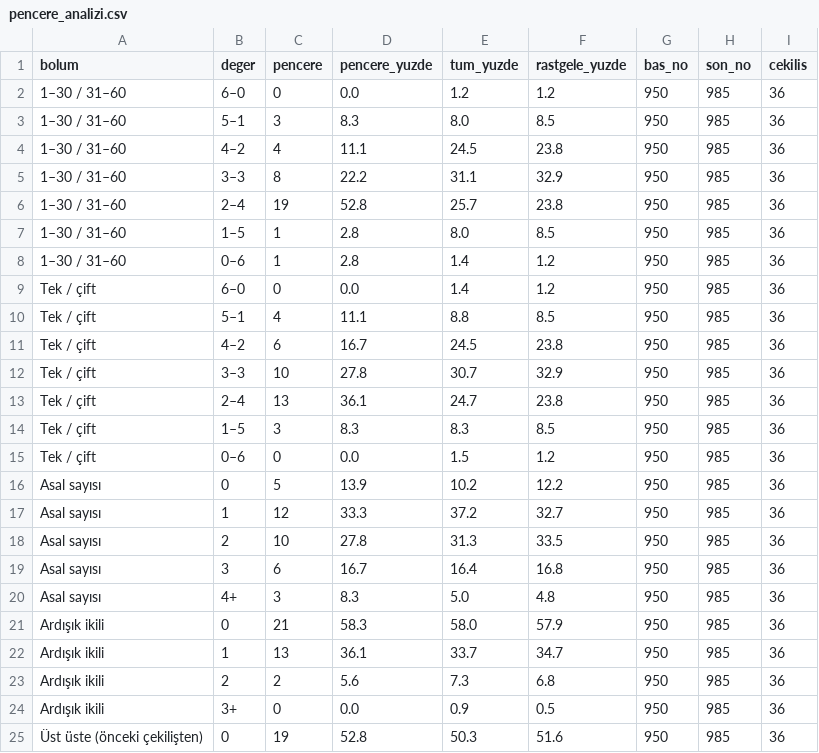
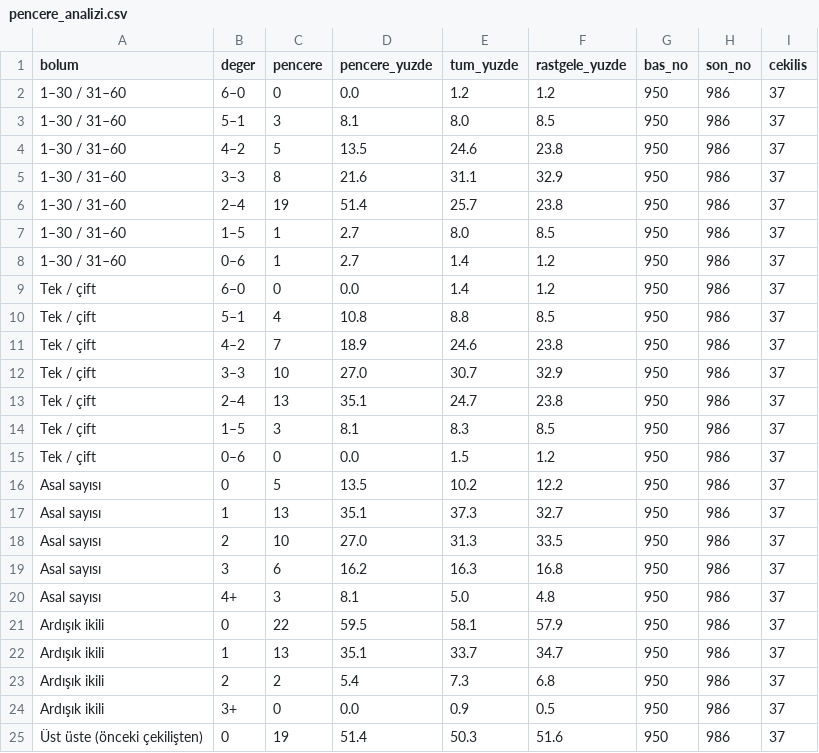
Before and after one commit to murattksz-hue/Super-Loto, a CSV file: pencere_analizi.csv, drawn as a sheet; only a part is shown; the diff covers the shown part only.

```diff
--- a/pencere_analizi.csv
+++ b/pencere_analizi.csv
@@ -1,25 +1,25 @@
 bolum,deger,pencere,pencere_yuzde,tum_yuzde,rastgele_yuzde,bas_no,son_no,cekilis
-1–30 / 31–60,6–0,0,0.0,1.2,1.2,950,985,36
-1–30 / 31–60,5–1,3,8.3,8.0,8.5,950,985,36
-1–30 / 31–60,4–2,4,11.1,24.5,23.8,950,985,36
-1–30 / 31–60,3–3,8,22.2,31.1,32.9,950,985,36
-1–30 / 31–60,2–4,19,52.8,25.7,23.8,950,985,36
-1–30 / 31–60,1–5,1,2.8,8.0,8.5,950,985,36
-1–30 / 31–60,0–6,1,2.8,1.4,1.2,950,985,36
-Tek / çift,6–0,0,0.0,1.4,1.2,950,985,36
-Tek / çift,5–1,4,11.1,8.8,8.5,950,985,36
-Tek / çift,4–2,6,16.7,24.5,23.8,950,985,36
-Tek / çift,3–3,10,27.8,30.7,32.9,950,985,36
-Tek / çift,2–4,13,36.1,24.7,23.8,950,985,36
-Tek / çift,1–5,3,8.3,8.3,8.5,950,985,36
-Tek / çift,0–6,0,0.0,1.5,1.2,950,985,36
-Asal sayısı,0,5,13.9,10.2,12.2,950,985,36
-Asal sayısı,1,12,33.3,37.2,32.7,950,985,36
-Asal sayısı,2,10,27.8,31.3,33.5,950,985,36
-Asal sayısı,3,6,16.7,16.4,16.8,950,985,36
-Asal sayısı,4+,3,8.3,5.0,4.8,950,985,36
-Ardışık ikili,0,21,58.3,58.0,57.9,950,985,36
-Ardışık ikili,1,13,36.1,33.7,34.7,950,985,36
-Ardışık ikili,2,2,5.6,7.3,6.8,950,985,36
-Ardışık ikili,3+,0,0.0,0.9,0.5,950,985,36
-Üst üste (önceki çekilişten),0,19,52.8,50.3,51.6,950,985,36
+1–30 / 31–60,6–0,0,0.0,1.2,1.2,950,986,37
+1–30 / 31–60,5–1,3,8.1,8.0,8.5,950,986,37
+1–30 / 31–60,4–2,5,13.5,24.6,23.8,950,986,37
+1–30 / 31–60,3–3,8,21.6,31.1,32.9,950,986,37
+1–30 / 31–60,2–4,19,51.4,25.7,23.8,950,986,37
+1–30 / 31–60,1–5,1,2.7,8.0,8.5,950,986,37
+1–30 / 31–60,0–6,1,2.7,1.4,1.2,950,986,37
+Tek / çift,6–0,0,0.0,1.4,1.2,950,986,37
+Tek / çift,5–1,4,10.8,8.8,8.5,950,986,37
+Tek / çift,4–2,7,18.9,24.6,23.8,950,986,37
+Tek / çift,3–3,10,27.0,30.7,32.9,950,986,37
+Tek / çift,2–4,13,35.1,24.7,23.8,950,986,37
+Tek / çift,1–5,3,8.1,8.3,8.5,950,986,37
+Tek / çift,0–6,0,0.0,1.5,1.2,950,986,37
+Asal sayısı,0,5,13.5,10.2,12.2,950,986,37
+Asal sayısı,1,13,35.1,37.3,32.7,950,986,37
+Asal sayısı,2,10,27.0,31.3,33.5,950,986,37
+Asal sayısı,3,6,16.2,16.3,16.8,950,986,37
+Asal sayısı,4+,3,8.1,5.0,4.8,950,986,37
+Ardışık ikili,0,22,59.5,58.1,57.9,950,986,37
+Ardışık ikili,1,13,35.1,33.7,34.7,950,986,37
+Ardışık ikili,2,2,5.4,7.3,6.8,950,986,37
+Ardışık ikili,3+,0,0.0,0.9,0.5,950,986,37
+Üst üste (önceki çekilişten),0,19,51.4,50.3,51.6,950,986,37
```
Also changed, not shown: 56 edited cells elsewhere in this file, dongu_karnesi.csv, kural_karnesi.csv, 6 other files.
